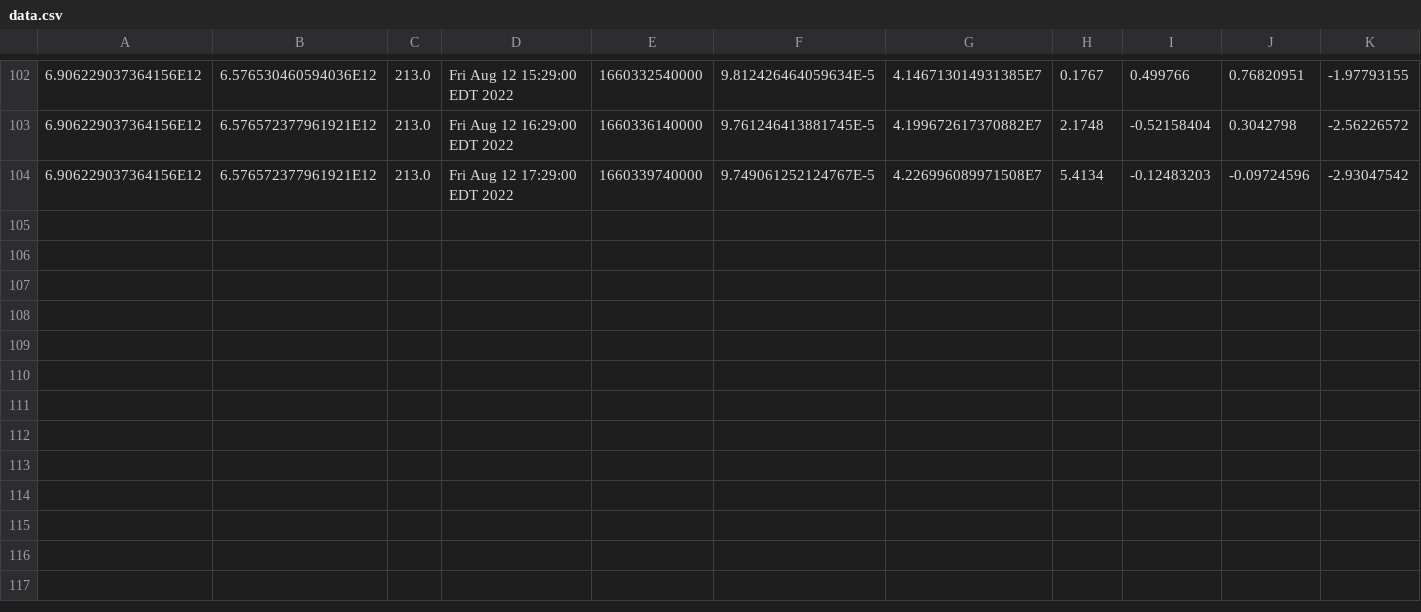
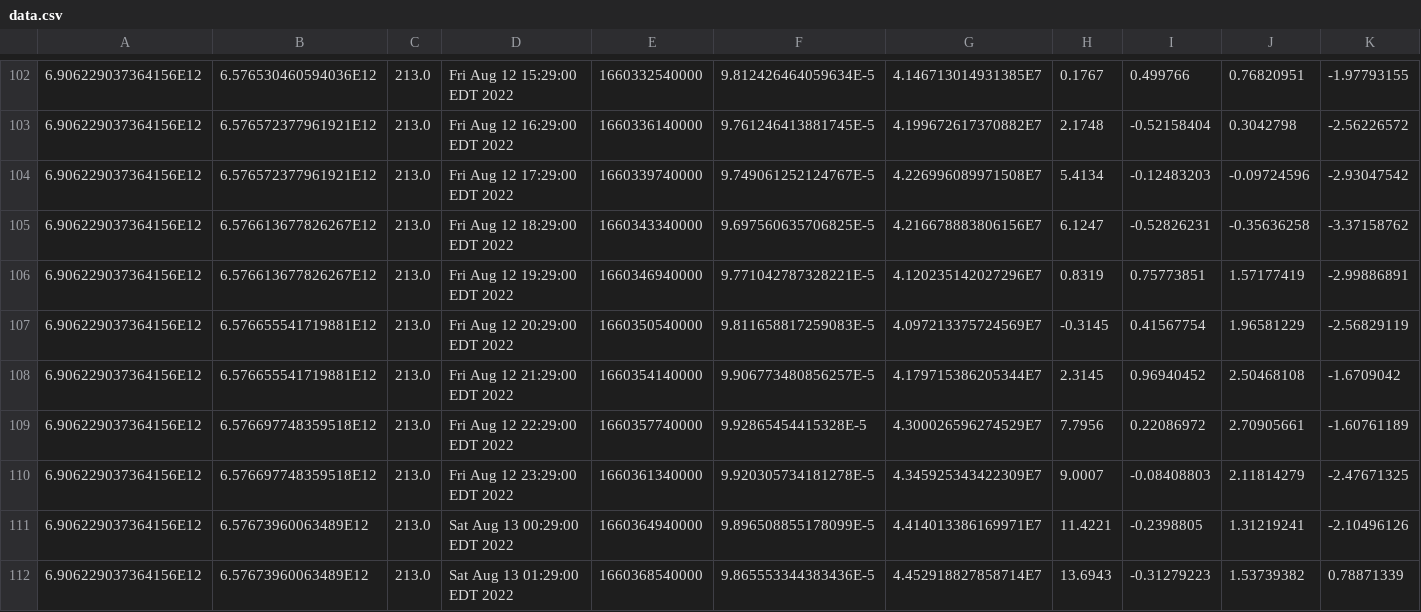
Before and after one commit to luncburn/luncburn, a CSV file: data.csv, drawn as a sheet; only a part is shown, gaps mark what is left out; rows hold the shown columns only; the diff names each change by its address in the sheet, - before the commit and + after, or states it on an @@ line.

Commit message:
"Updating CSV File at: 356116842574000"

```diff
--- a/data.csv
+++ b/data.csv
+row 105: 6.906229037364156E12 | 6.576613677826267E12 | 213.0 | Fri Aug 12 18:29:00 EDT 2022 | 1660343340000 | 9.697560635706825E-5 | 4.216678883806156E7 | 6.1247 | -0.52826231 | -0.35636258 | -3.37158762
+row 106: 6.906229037364156E12 | 6.576613677826267E12 | 213.0 | Fri Aug 12 19:29:00 EDT 2022 | 1660346940000 | 9.771042787328221E-5 | 4.120235142027296E7 | 0.8319 | 0.75773851 | 1.57177419 | -2.99886891
+row 107: 6.906229037364156E12 | 6.576655541719881E12 | 213.0 | Fri Aug 12 20:29:00 EDT 2022 | 1660350540000 | 9.811658817259083E-5 | 4.097213375724569E7 | -0.3145 | 0.41567754 | 1.96581229 | -2.56829119
+row 108: 6.906229037364156E12 | 6.576655541719881E12 | 213.0 | Fri Aug 12 21:29:00 EDT 2022 | 1660354140000 | 9.906773480856257E-5 | 4.179715386205344E7 | 2.3145 | 0.96940452 | 2.50468108 | -1.6709042
+row 109: 6.906229037364156E12 | 6.576697748359518E12 | 213.0 | Fri Aug 12 22:29:00 EDT 2022 | 1660357740000 | 9.92865454415328E-5 | 4.300026596274529E7 | 7.7956 | 0.22086972 | 2.70905661 | -1.60761189
+row 110: 6.906229037364156E12 | 6.576697748359518E12 | 213.0 | Fri Aug 12 23:29:00 EDT 2022 | 1660361340000 | 9.920305734181278E-5 | 4.345925343422309E7 | 9.0007 | -0.08408803 | 2.11814279 | -2.47671325
+row 111: 6.906229037364156E12 | 6.57673960063489E12 | 213.0 | Sat Aug 13 00:29:00 EDT 2022 | 1660364940000 | 9.896508855178099E-5 | 4.414013386169971E7 | 11.4221 | -0.2398805 | 1.31219241 | -2.10496126
+row 112: 6.906229037364156E12 | 6.57673960063489E12 | 213.0 | Sat Aug 13 01:29:00 EDT 2022 | 1660368540000 | 9.865553344383436E-5 | 4.452918827858714E7 | 13.6943 | -0.31279223 | 1.53739382 | 0.78871339
```
